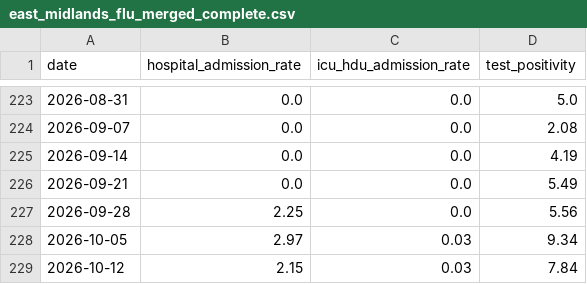
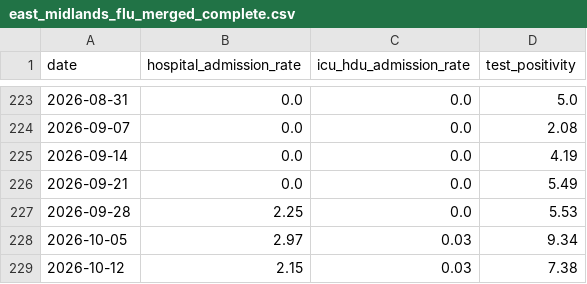
Before and after one commit to abbielgregg/influenza-surveillance-dashboard, a CSV file: data/processed/east_midlands_flu_merged_complete.csv, drawn as a sheet; only a part is shown, gaps mark what is left out.

```diff
--- a/data/processed/east_midlands_flu_merged_complete.csv
+++ b/data/processed/east_midlands_flu_merged_complete.csv
@@ -226,4 +226,4 @@ date,hospital_admission_rate,icu_hdu_admission_rate,test_positivity
 2026-09-21,0.0,0.0,5.49
-2026-09-28,2.25,0.0,5.56
+2026-09-28,2.25,0.0,5.53
 2026-10-05,2.97,0.03,9.34
-2026-10-12,2.15,0.03,7.84
+2026-10-12,2.15,0.03,7.38
```
Also changed, not shown: data/processed/east_midlands_flu_merged.csv, data/processed/england_flu_merged.csv, 3 other files.
